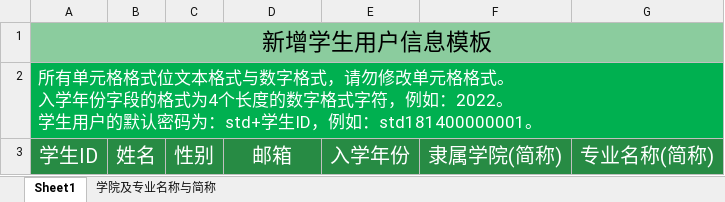
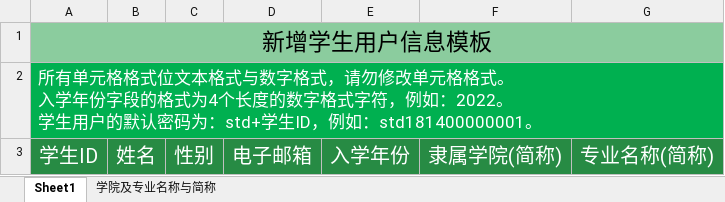
Before and after one commit to flow6r/sunflower, an Excel workbook: data/tmpl/StdUsrInfoTmpl.xlsx, sheet Sheet1, drawn as a sheet; values as stored, in another font and other column widths than the file's, no borders; the diff names each change by its address in the sheet, - before the commit and + after, or states it on an @@ line.

Commit message:
Update data/tmpl/StdUsrInfoTmpl.xlsx

```diff
--- a/data/tmpl/StdUsrInfoTmpl.xlsx (sheet Sheet1)
+++ b/data/tmpl/StdUsrInfoTmpl.xlsx (sheet Sheet1)
-D3: 邮箱
+D3: 电子邮箱
```
